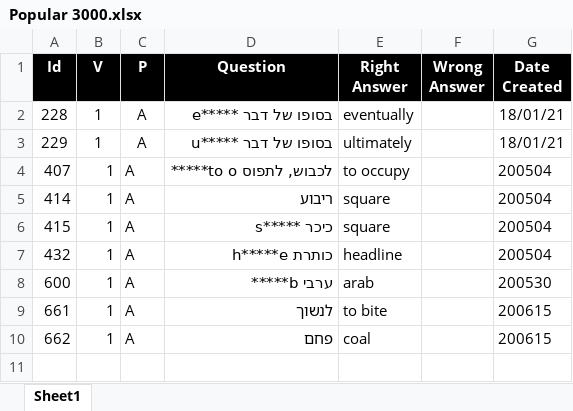
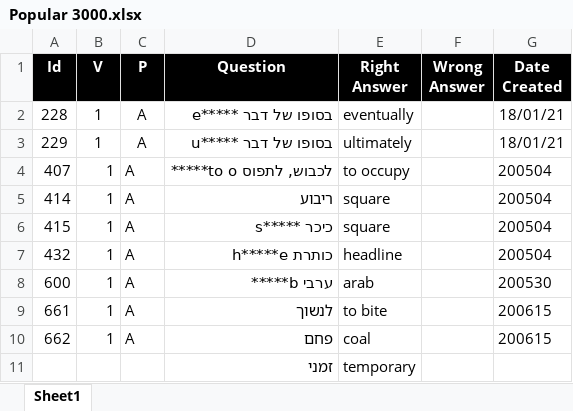
Before and after one commit to valdas1966/myq, an Excel workbook: Questions/English/Popular 3000.xlsx, sheet Sheet1, drawn as a sheet; values as stored, in another font and other column widths than the file's, no borders; conditional formats not drawn; the diff names each change by its address in the sheet, - before the commit and + after, or states it on an @@ line.

```diff
--- a/Questions/English/Popular 3000.xlsx (sheet Sheet1)
+++ b/Questions/English/Popular 3000.xlsx (sheet Sheet1)
+row 11:  |  |  | זמני | temporary
```
Also changed, not shown: Questions/English/Mathematics.xlsx, Questions/English/Phrases 1000.xlsx, 48 other files.
